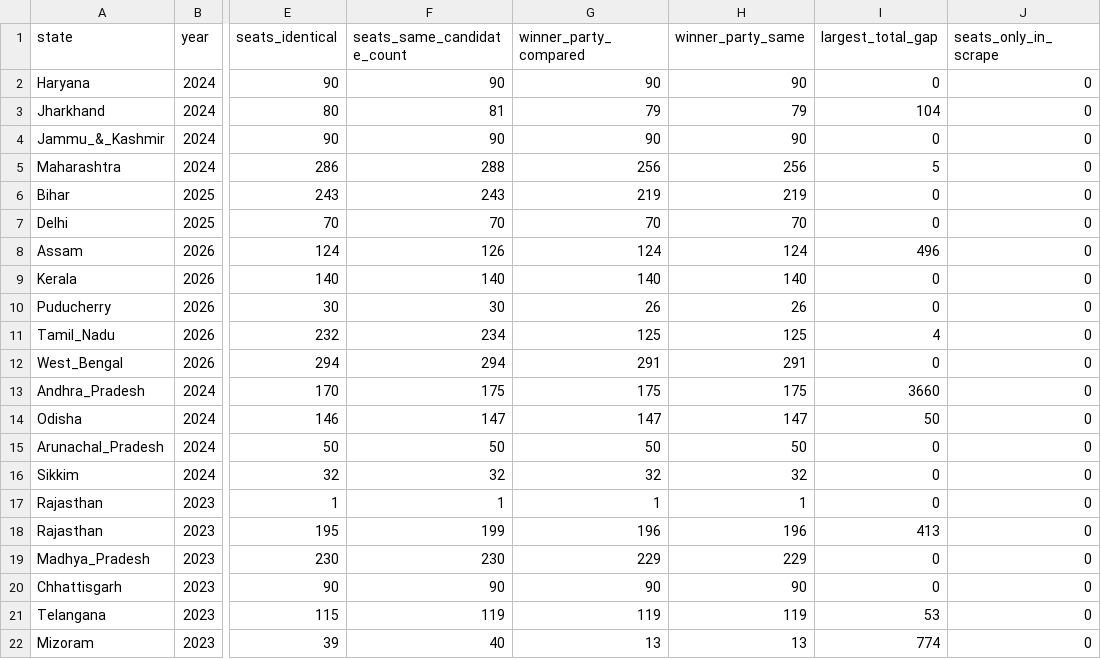
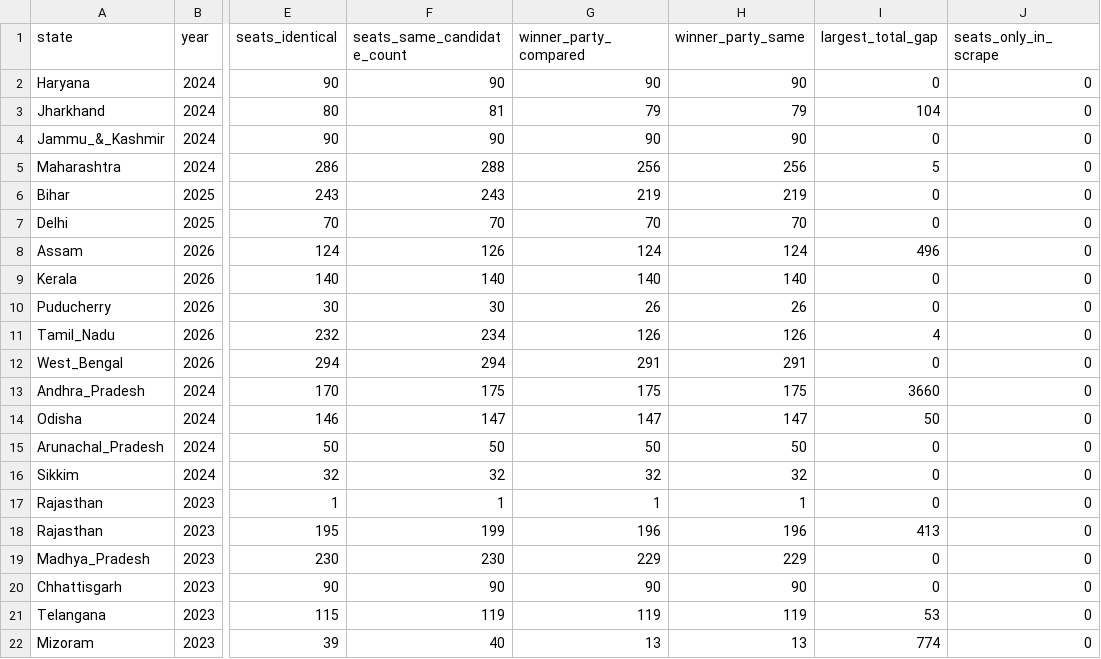
Before and after one commit to in-rolls/eci_results, a CSV file: data/release/scrape_check.csv, drawn as a sheet; only a part is shown, gaps mark what is left out; the diff names each change by its address in the sheet, - before the commit and + after, or states it on an @@ line.

```diff
--- a/data/release/scrape_check.csv
+++ b/data/release/scrape_check.csv
-G11 (winner_party_compared): 125
+G11 (winner_party_compared): 126
-H11 (winner_party_same): 125
+H11 (winner_party_same): 126
```
Also changed, not shown: data/party_aliases.csv, data/release/parties_not_in_ppi.csv, 10 other files.
